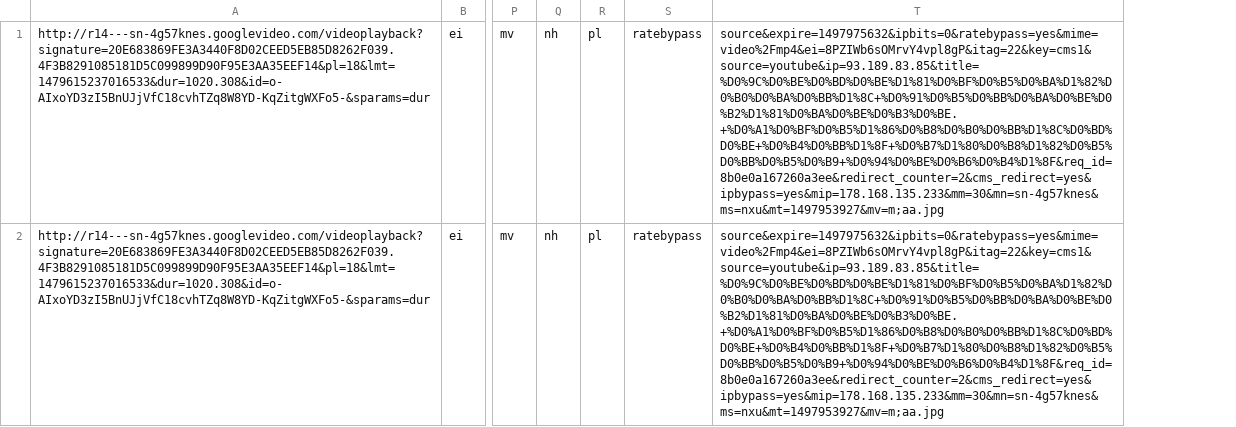
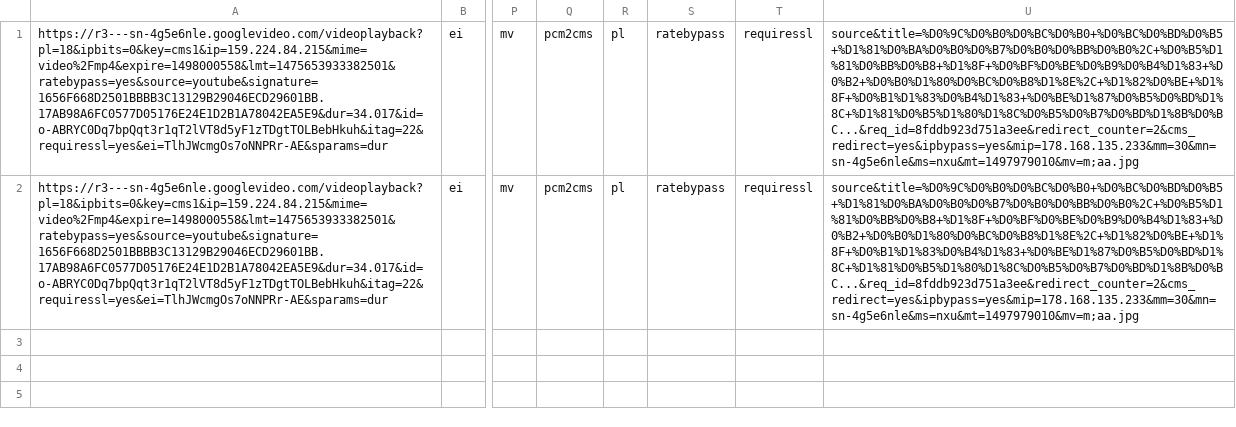
Before and after one commit to chelsenok/ExpositJavaTest, a CSV file: file.csv, drawn as a sheet; only a part is shown, gaps mark what is left out; removed rows and columns are numbered as before the commit, all else as after; the diff names each change by its address in the sheet, - before the commit and + after, or states it on an @@ line.

```diff
--- a/file.csv
+++ b/file.csv
-column A, rows 1-2: http://r14---sn-4g57knes.googlevideo.com/videoplayback?signature=20E683869FE3A3440F8D02CEED5EB85D8262F039.4F3B8291085181D5C099899D90F95E3AA35EEF14&pl=18&lmt=1479615237016533&dur=1020.308&id=o-AIxoYD3zI5BnUJjVfC18cvhTZq8W8YD-KqZitgWXFo5-&sparams=dur | http://r14---sn-4g57knes.googlevideo.com/videoplayback?signature=20E683869FE3A3440F8D02CEED5EB85D8262F039.4F3B8291085181D5C099899D90F95E3AA35EEF14&pl=18&lmt=1479615237016533&dur=1020.308&id=o-AIxoYD3zI5BnUJjVfC18cvhTZq8W8YD-KqZitgWXFo5-&sparams=dur
+column A, rows 1-2: https://r3---sn-4g5e6nle.googlevideo.com/videoplayback?pl=18&ipbits=0&key=cms1&ip=159.224.84.215&mime=video%2Fmp4&expire=1498000558&lmt=1475653933382501&ratebypass=yes&source=youtube&signature=1656F668D2501BBBB3C13129B29046ECD29601BB.17AB98A6FC0577D05176E24E1D2B1A78042EA5E9&dur=34.017&id=o-ABRYC0Dq7bpQqt3r1qT2lVT8d5yF1zTDgtTOLBebHkuh&itag=22&requiressl=yes&ei=TlhJWcmgOs7oNNPRr-AE&sparams=dur | https://r3---sn-4g5e6nle.googlevideo.com/videoplayback?pl=18&ipbits=0&key=cms1&ip=159.224.84.215&mime=video%2Fmp4&expire=1498000558&lmt=1475653933382501&ratebypass=yes&source=youtube&signature=1656F668D2501BBBB3C13129B29046ECD29601BB.17AB98A6FC0577D05176E24E1D2B1A78042EA5E9&dur=34.017&id=o-ABRYC0Dq7bpQqt3r1qT2lVT8d5yF1zTDgtTOLBebHkuh&itag=22&requiressl=yes&ei=TlhJWcmgOs7oNNPRr-AE&sparams=dur
-column Q, rows 1-2: nh | nh
+column Q, rows 1-2: pcm2cms | pcm2cms
-column T, rows 1-2: source&expire=1497975632&ipbits=0&ratebypass=yes&mime=video%2Fmp4&ei=8PZIWb6sOMrvY4vpl8gP&itag=22&key=cms1&source=youtube&ip=93.189.83.85&title=%D0%9C%D0%BE%D0%BD%D0%BE%D1%81%D0%BF%D0%B5%D0%BA%D1%82%D0%B0%D0%BA%D0%BB%D1%8C+%D0%91%D0%B5%D0%BB%D0%BA%D0%BE%D0%B2%D1%81%D0%BA%D0%BE%D0%B3%D0%BE.+%D0%A1%D0%BF%D0%B5%D1%86%D0%B8%D0%B0%D0%BB%D1%8C%D0%BD%D0%BE+%D0%B4%D0%BB%D1%8F+%D0%B7%D1%80%D0%B8%D1%82%D0%B5%D0%BB%D0%B5%D0%B9+%D0%94%D0%BE%D0%B6%D0%B4%D1%8F&req_id=8b0e0a167260a3ee&redirect_counter=2&cms_redirect=yes&ipbypass=yes&mip=178.168.135.233&mm=30&mn=sn-4g57knes&ms=nxu&mt=1497953927&mv=m;aa.jpg | source&expire=1497975632&ipbits=0&ratebypass=yes&mime=video%2Fmp4&ei=8PZIWb6sOMrvY4vpl8gP&itag=22&key=cms1&source=youtube&ip=93.189.83.85&title=%D0%9C%D0%BE%D0%BD%D0%BE%D1%81%D0%BF%D0%B5%D0%BA%D1%82%D0%B0%D0%BA%D0%BB%D1%8C+%D0%91%D0%B5%D0%BB%D0%BA%D0%BE%D0%B2%D1%81%D0%BA%D0%BE%D0%B3%D0%BE.+%D0%A1%D0%BF%D0%B5%D1%86%D0%B8%D0%B0%D0%BB%D1%8C%D0%BD%D0%BE+%D0%B4%D0%BB%D1%8F+%D0%B7%D1%80%D0%B8%D1%82%D0%B5%D0%BB%D0%B5%D0%B9+%D0%94%D0%BE%D0%B6%D0%B4%D1%8F&req_id=8b0e0a167260a3ee&redirect_counter=2&cms_redirect=yes&ipbypass=yes&mip=178.168.135.233&mm=30&mn=sn-4g57knes&ms=nxu&mt=1497953927&mv=m;aa.jpg
+column T, rows 1-2: requiressl | requiressl
+column U, rows 1-2: source&title=%D0%9C%D0%B0%D0%BC%D0%B0+%D0%BC%D0%BD%D0%B5+%D1%81%D0%BA%D0%B0%D0%B7%D0%B0%D0%BB%D0%B0%2C+%D0%B5%D1%81%D0%BB%D0%B8+%D1%8F+%D0%BF%D0%BE%D0%B9%D0%B4%D1%83+%D0%B2+%D0%B0%D1%80%D0%BC%D0%B8%D1%8E%2C+%D1%82%D0%BE+%D1%8F+%D0%B1%D1%83%D0%B4%D1%83+%D0%BE%D1%87%D0%B5%D0%BD%D1%8C+%D1%81%D0%B5%D1%80%D1%8C%D0%B5%D0%B7%D0%BD%D1%8B%D0%BC...&req_id=8fddb923d751a3ee&redirect_counter=2&cms_redirect=yes&ipbypass=yes&mip=178.168.135.233&mm=30&mn=sn-4g5e6nle&ms=nxu&mt=1497979010&mv=m;aa.jpg | source&title=%D0%9C%D0%B0%D0%BC%D0%B0+%D0%BC%D0%BD%D0%B5+%D1%81%D0%BA%D0%B0%D0%B7%D0%B0%D0%BB%D0%B0%2C+%D0%B5%D1%81%D0%BB%D0%B8+%D1%8F+%D0%BF%D0%BE%D0%B9%D0%B4%D1%83+%D0%B2+%D0%B0%D1%80%D0%BC%D0%B8%D1%8E%2C+%D1%82%D0%BE+%D1%8F+%D0%B1%D1%83%D0%B4%D1%83+%D0%BE%D1%87%D0%B5%D0%BD%D1%8C+%D1%81%D0%B5%D1%80%D1%8C%D0%B5%D0%B7%D0%BD%D1%8B%D0%BC...&req_id=8fddb923d751a3ee&redirect_counter=2&cms_redirect=yes&ipbypass=yes&mip=178.168.135.233&mm=30&mn=sn-4g5e6nle&ms=nxu&mt=1497979010&mv=m;aa.jpg
```
Also changed, not shown: 20 other files.
